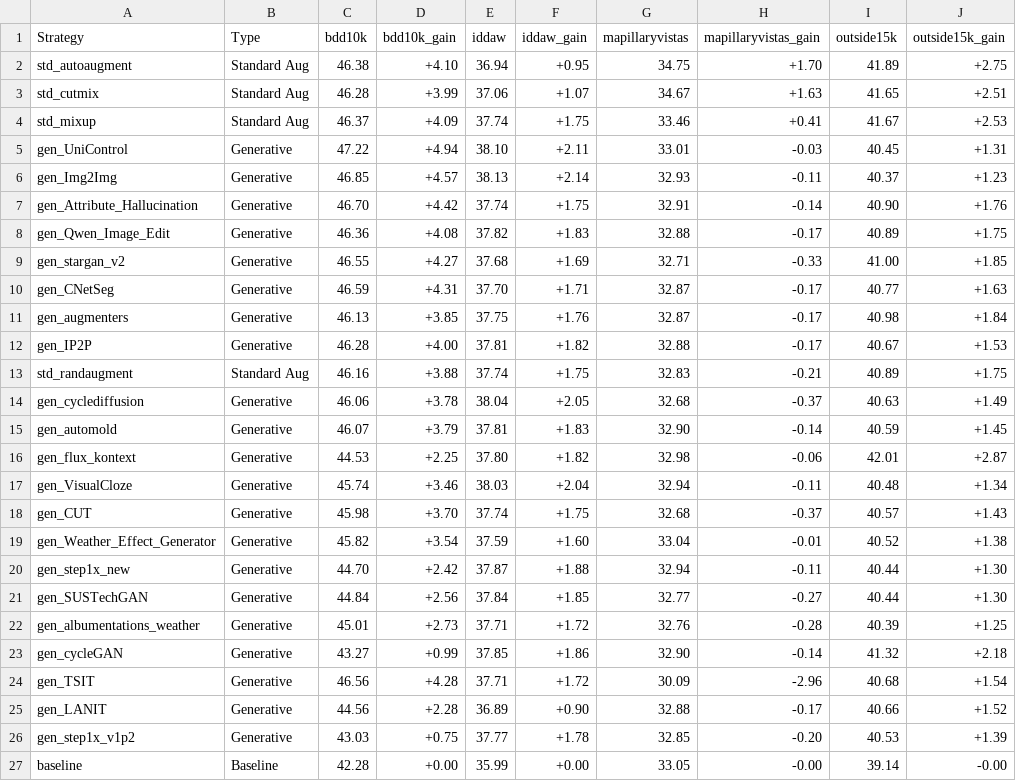
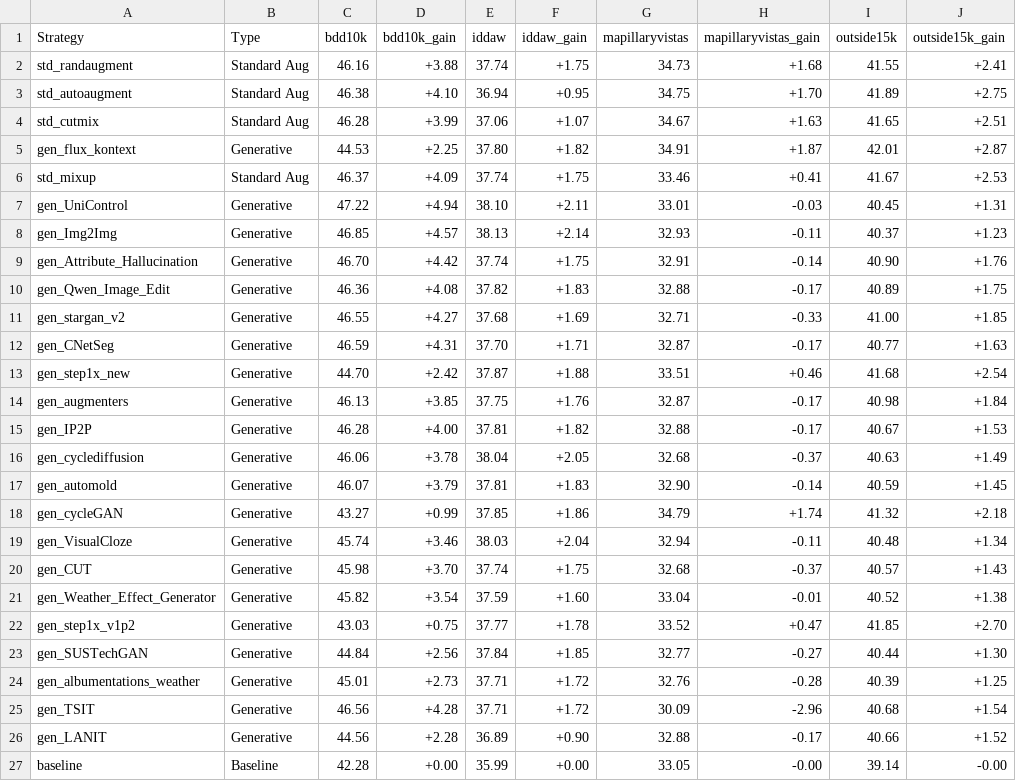
Before and after one commit to carhartt21/PROVE, a CSV file: result_figures/leaderboard/breakdowns/per_dataset_breakdown_stage1.csv, drawn as a sheet.

```diff
--- a/result_figures/leaderboard/breakdowns/per_dataset_breakdown_stage1.csv
+++ b/result_figures/leaderboard/breakdowns/per_dataset_breakdown_stage1.csv
@@ -1,4 +1,6 @@
 Strategy,Type,bdd10k,bdd10k_gain,iddaw,iddaw_gain,mapillaryvistas,mapillaryvistas_gain,outside15k,outside15k_gain
+std_randaugment,Standard Aug,46.16,+3.88,37.74,+1.75,34.73,+1.68,41.55,+2.41
 std_autoaugment,Standard Aug,46.38,+4.10,36.94,+0.95,34.75,+1.70,41.89,+2.75
 std_cutmix,Standard Aug,46.28,+3.99,37.06,+1.07,34.67,+1.63,41.65,+2.51
+gen_flux_kontext,Generative,44.53,+2.25,37.80,+1.82,34.91,+1.87,42.01,+2.87
 std_mixup,Standard Aug,46.37,+4.09,37.74,+1.75,33.46,+0.41,41.67,+2.53
@@ -10,8 +12,8 @@ gen_stargan_v2,Generative,46.55,+4.27,37.68,+1.69,32.71,-0.33,41.00,+1.85
 gen_CNetSeg,Generative,46.59,+4.31,37.70,+1.71,32.87,-0.17,40.77,+1.63
+gen_step1x_new,Generative,44.70,+2.42,37.87,+1.88,33.51,+0.46,41.68,+2.54
 gen_augmenters,Generative,46.13,+3.85,37.75,+1.76,32.87,-0.17,40.98,+1.84
 gen_IP2P,Generative,46.28,+4.00,37.81,+1.82,32.88,-0.17,40.67,+1.53
-std_randaugment,Standard Aug,46.16,+3.88,37.74,+1.75,32.83,-0.21,40.89,+1.75
 gen_cyclediffusion,Generative,46.06,+3.78,38.04,+2.05,32.68,-0.37,40.63,+1.49
 gen_automold,Generative,46.07,+3.79,37.81,+1.83,32.90,-0.14,40.59,+1.45
-gen_flux_kontext,Generative,44.53,+2.25,37.80,+1.82,32.98,-0.06,42.01,+2.87
+gen_cycleGAN,Generative,43.27,+0.99,37.85,+1.86,34.79,+1.74,41.32,+2.18
 gen_VisualCloze,Generative,45.74,+3.46,38.03,+2.04,32.94,-0.11,40.48,+1.34
@@ -19,9 +21,7 @@ gen_CUT,Generative,45.98,+3.70,37.74,+1.75,32.68,-0.37,40.57,+1.43
 gen_Weather_Effect_Generator,Generative,45.82,+3.54,37.59,+1.60,33.04,-0.01,40.52,+1.38
-gen_step1x_new,Generative,44.70,+2.42,37.87,+1.88,32.94,-0.11,40.44,+1.30
+gen_step1x_v1p2,Generative,43.03,+0.75,37.77,+1.78,33.52,+0.47,41.85,+2.70
 gen_SUSTechGAN,Generative,44.84,+2.56,37.84,+1.85,32.77,-0.27,40.44,+1.30
 gen_albumentations_weather,Generative,45.01,+2.73,37.71,+1.72,32.76,-0.28,40.39,+1.25
-gen_cycleGAN,Generative,43.27,+0.99,37.85,+1.86,32.90,-0.14,41.32,+2.18
 gen_TSIT,Generative,46.56,+4.28,37.71,+1.72,30.09,-2.96,40.68,+1.54
 gen_LANIT,Generative,44.56,+2.28,36.89,+0.90,32.88,-0.17,40.66,+1.52
-gen_step1x_v1p2,Generative,43.03,+0.75,37.77,+1.78,32.85,-0.20,40.53,+1.39
 baseline,Baseline,42.28,+0.00,35.99,+0.00,33.05,-0.00,39.14,-0.00
```
Also changed, not shown: result_figures/leaderboard/breakdowns/per_domain_breakdown_stage1.csv, result_figures/leaderboard/breakdowns/per_model_breakdown_stage1.csv, 18 other files.
